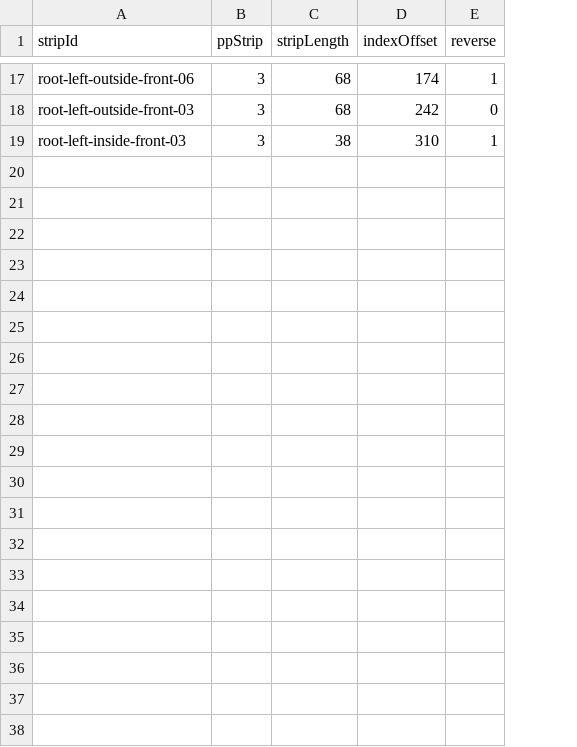
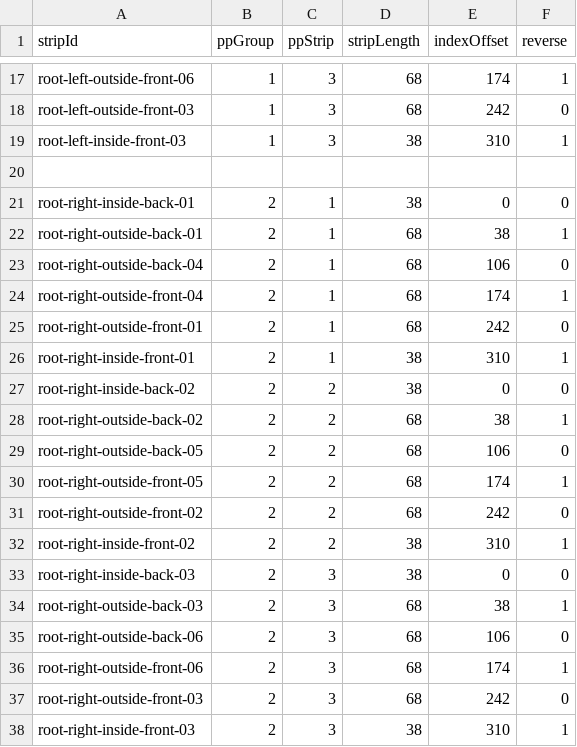
Before and after one commit to ascensionproject/ascension, a CSV file: Ascension/data/pp-strip-map.csv, drawn as a sheet; only a part is shown, gaps mark what is left out; the diff names each change by its address in the sheet, - before the commit and + after, or states it on an @@ line.

```diff
--- a/Ascension/data/pp-strip-map.csv
+++ b/Ascension/data/pp-strip-map.csv
+column B (ppGroup), rows 17-19: all 1
+row 20: (empty)
+row 21: root-right-inside-back-01 | 2 | 1 | 38 | 0 | 0
+row 22: root-right-outside-back-01 | 2 | 1 | 68 | 38 | 1
+row 23: root-right-outside-back-04 | 2 | 1 | 68 | 106 | 0
+row 24: root-right-outside-front-04 | 2 | 1 | 68 | 174 | 1
+row 25: root-right-outside-front-01 | 2 | 1 | 68 | 242 | 0
+row 26: root-right-inside-front-01 | 2 | 1 | 38 | 310 | 1
+row 27: root-right-inside-back-02 | 2 | 2 | 38 | 0 | 0
+row 28: root-right-outside-back-02 | 2 | 2 | 68 | 38 | 1
+row 29: root-right-outside-back-05 | 2 | 2 | 68 | 106 | 0
+row 30: root-right-outside-front-05 | 2 | 2 | 68 | 174 | 1
+row 31: root-right-outside-front-02 | 2 | 2 | 68 | 242 | 0
+row 32: root-right-inside-front-02 | 2 | 2 | 38 | 310 | 1
+row 33: root-right-inside-back-03 | 2 | 3 | 38 | 0 | 0
+row 34: root-right-outside-back-03 | 2 | 3 | 68 | 38 | 1
+row 35: root-right-outside-back-06 | 2 | 3 | 68 | 106 | 0
+row 36: root-right-outside-front-06 | 2 | 3 | 68 | 174 | 1
+row 37: root-right-outside-front-03 | 2 | 3 | 68 | 242 | 0
+row 38: root-right-inside-front-03 | 2 | 3 | 38 | 310 | 1
```
Also changed, not shown: 1 other file.
